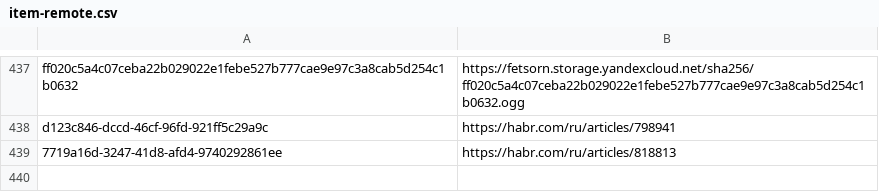
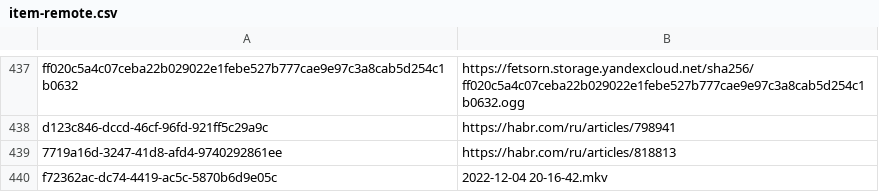
Before and after one commit to fetsorn/garden, a CSV file: csvs/item-remote.csv, drawn as a sheet; only a part is shown, gaps mark what is left out.

```diff
--- a/csvs/item-remote.csv
+++ b/csvs/item-remote.csv
@@ -439 +439,2 @@ d123c846-dccd-46cf-96fd-921ff5c29a9c,https://habr.com/ru/articles/798941
 7719a16d-3247-41d8-afd4-9740292861ee,https://habr.com/ru/articles/818813
+f72362ac-dc74-4419-ac5c-5870b6d9e05c,2022-12-04 20-16-42.mkv
```
Also changed, not shown: csvs/place-date.csv, csvs/place-interior.csv, 6 other files.
